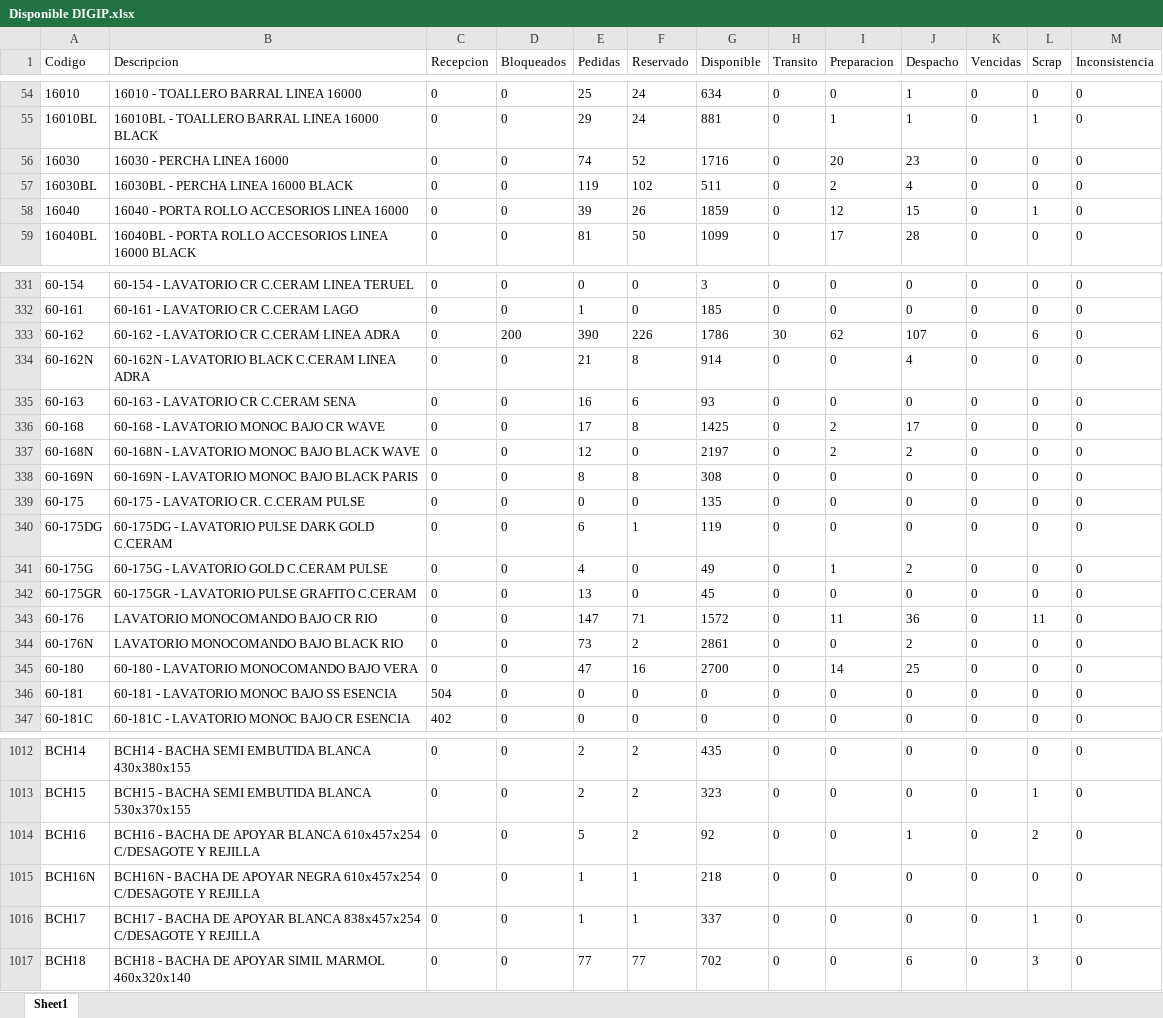
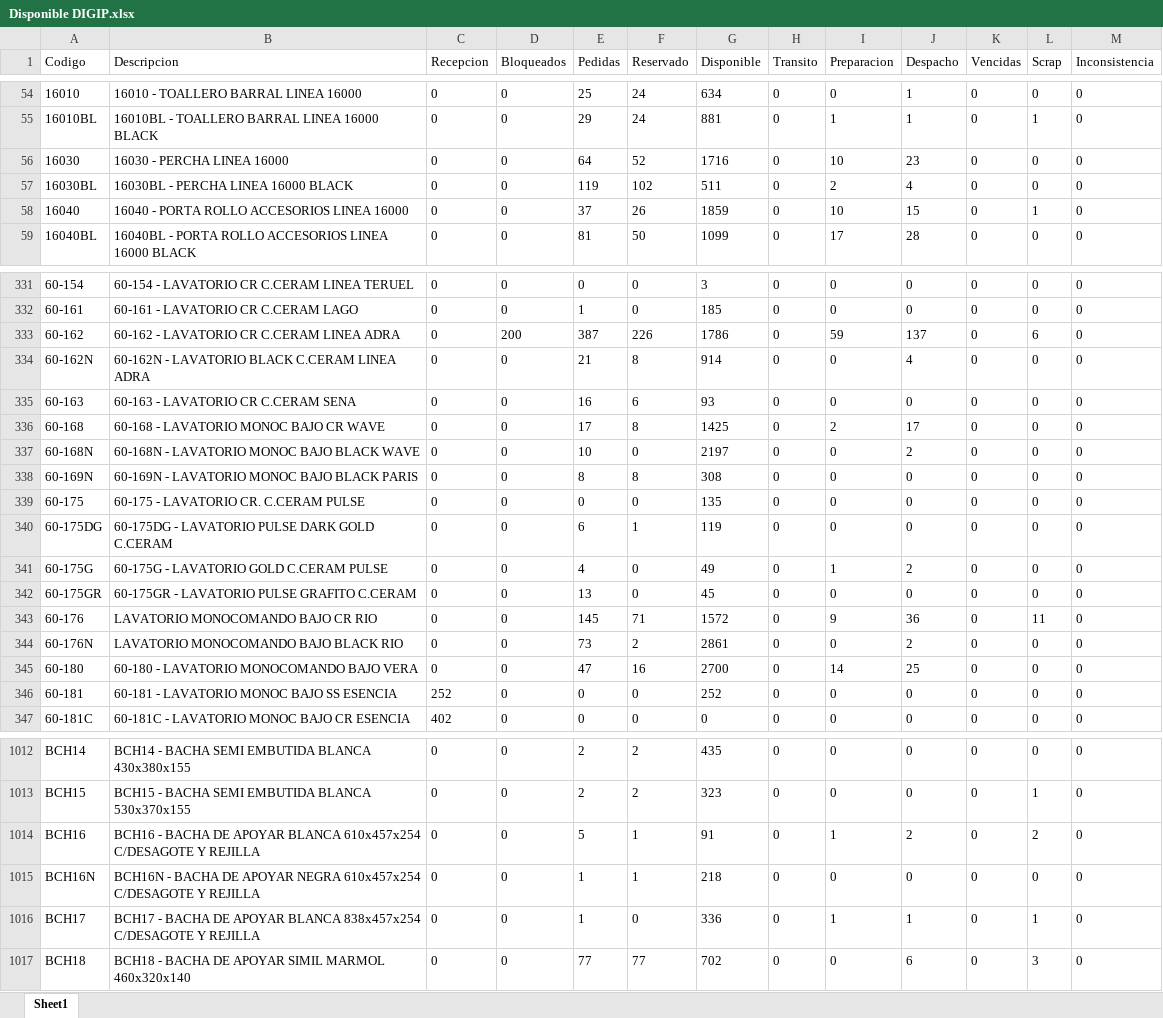
Before and after one commit to IvanGoyena/Logistica-Peirano, an Excel workbook: Data_WMS/Disponible DIGIP.xlsx, sheet Sheet1, drawn as a sheet; only a part is shown, gaps mark what is left out; values as stored, in another font and other column widths than the file's, no borders; the diff covers the shown part only; the diff names each change by its address in the sheet, - before the commit and + after, or states it on an @@ line.

Commit message:
Actualización automática WMS - Disponible DIGIP - 15/09/2026 15:05:58

```diff
--- a/Data_WMS/Disponible DIGIP.xlsx (sheet Sheet1)
+++ b/Data_WMS/Disponible DIGIP.xlsx (sheet Sheet1)
-E56 (Pedidas): 74
+E56 (Pedidas): 64
-I56 (Preparacion): 20
+I56 (Preparacion): 10
-E58 (Pedidas): 39
+E58 (Pedidas): 37
-I58 (Preparacion): 12
+I58 (Preparacion): 10
-E333 (Pedidas): 390
+E333 (Pedidas): 387
-H333 (Transito): 30
+H333 (Transito): 0
-I333 (Preparacion): 62
+I333 (Preparacion): 59
-J333 (Despacho): 107
+J333 (Despacho): 137
-E337 (Pedidas): 12
+E337 (Pedidas): 10
-I337 (Preparacion): 2
+I337 (Preparacion): 0
-E343 (Pedidas): 147
+E343 (Pedidas): 145
-I343 (Preparacion): 11
+I343 (Preparacion): 9
-C346 (Recepcion): 504
+C346 (Recepcion): 252
-G346 (Disponible): 0
+G346 (Disponible): 252
-F1014 (Reservado): 2
+F1014 (Reservado): 1
-G1014 (Disponible): 92
+G1014 (Disponible): 91
-I1014 (Preparacion): 0
+I1014 (Preparacion): 1
-J1014 (Despacho): 1
+J1014 (Despacho): 2
-F1016 (Reservado): 1
+F1016 (Reservado): 0
-G1016 (Disponible): 337
+G1016 (Disponible): 336
-I1016 (Preparacion): 0
+I1016 (Preparacion): 1
-J1016 (Despacho): 0
+J1016 (Despacho): 1
```
Also changed, not shown: 30 edited cells elsewhere in this sheet.
